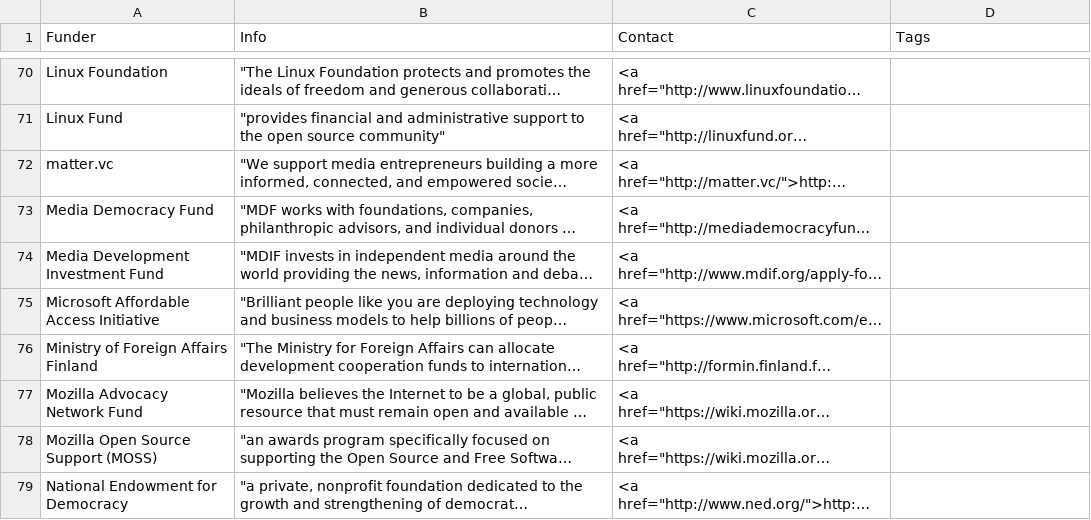
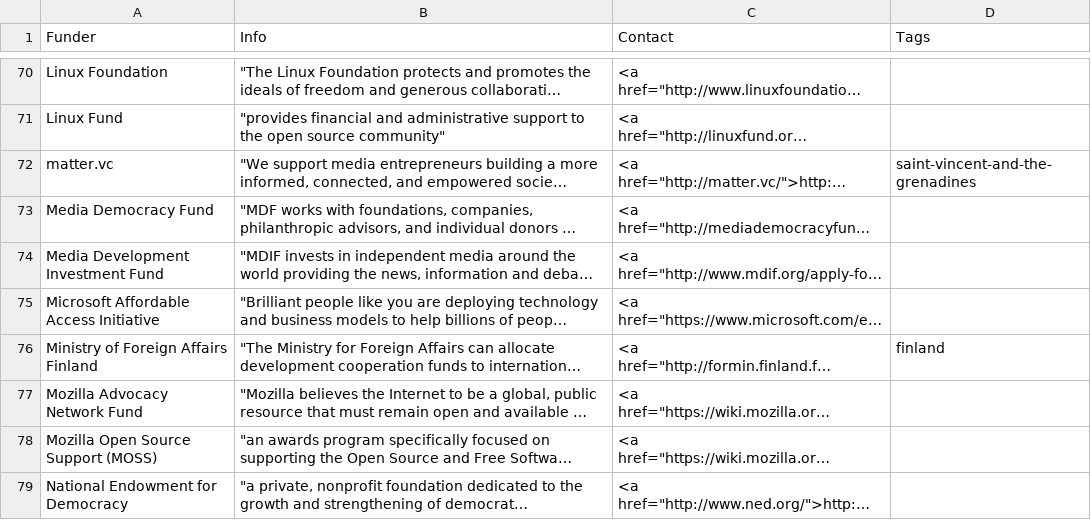
Before and after one commit to sebkur/funding-2.0, a CSV file: data/funding-sources.csv, drawn as a sheet; only a part is shown, gaps mark what is left out; long unchanged cells end in …; the diff covers the shown part only; the diff names each change by its address in the sheet, - before the commit and + after, or states it on an @@ line.

Commit message:
CSV: tag entries by TLD of contact links

```diff
--- a/data/funding-sources.csv
+++ b/data/funding-sources.csv
-D72 (Tags): (empty)
+D72 (Tags): saint-vincent-and-the-grenadines
-D76 (Tags): (empty)
+D76 (Tags): finland
```
Also changed, not shown: 19 edited cells elsewhere in this file.
